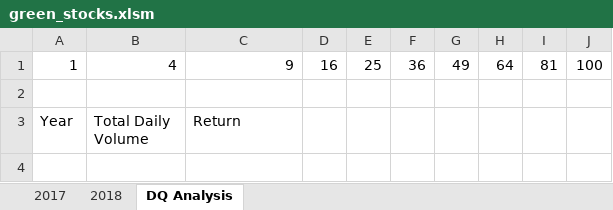
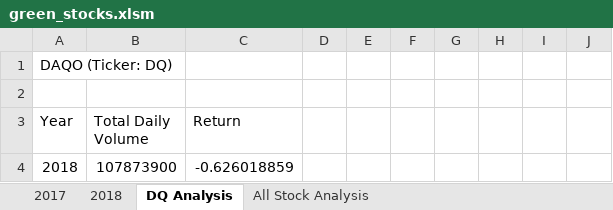
Before and after one commit to drewholt12/stock-analysis, an Excel workbook: green_stocks.xlsm, sheet DQ Analysis, drawn as a sheet; values as stored, in another font and other column widths than the file's, no borders; removed rows and columns are numbered as before the commit, all else as after; the diff names each change by its address in the sheet, - before the commit and + after, or states it on an @@ line.

```diff
--- a/green_stocks.xlsm (sheet DQ Analysis)
+++ b/green_stocks.xlsm (sheet DQ Analysis)
+sheet tab: All Stock Analysis
-row 1: 1 | 4 | 9 | 16 | 25 | 36 | 49 | 64 | 81 | 100
+row 1: DAQO (Ticker: DQ)
+row 4: 2018 | 107873900 | -0.626018859
```
